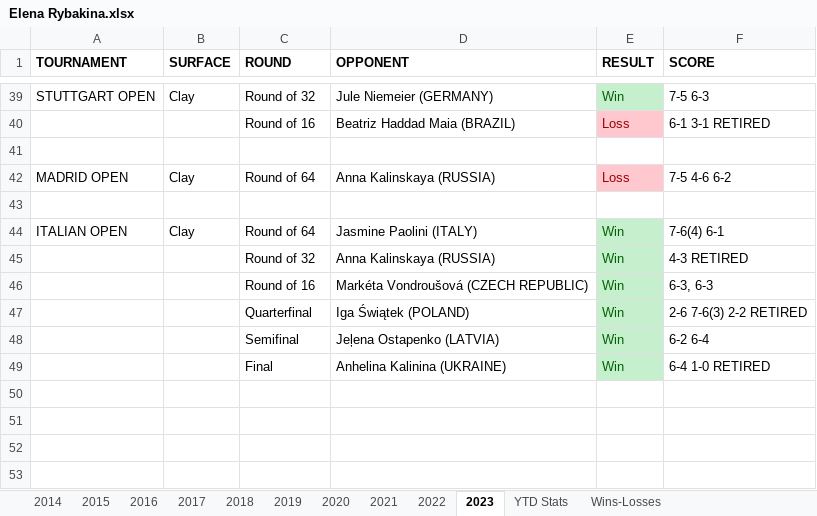
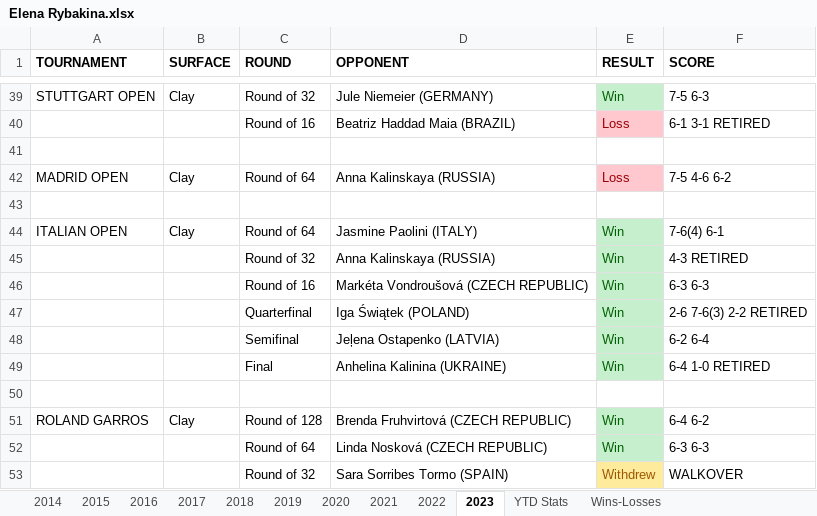
Before and after one commit to soumyavajjhala/soumyavajjhala.github.io, an Excel workbook: Tennis/WTA Tour/Elena Rybakina.xlsx, sheet 2023, drawn as a sheet; only a part is shown, gaps mark what is left out; values as stored, in another font and other column widths than the file's, no borders; the diff names each change by its address in the sheet, - before the commit and + after, or states it on an @@ line.

Commit message:
Update tennis

```diff
--- a/Tennis/WTA Tour/Elena Rybakina.xlsx (sheet 2023)
+++ b/Tennis/WTA Tour/Elena Rybakina.xlsx (sheet 2023)
-F46 (SCORE): 6-3, 6-3
+F46 (SCORE): 6-3 6-3
+row 50: (empty)
+row 51: ROLAND GARROS | Clay | Round of 128 | Brenda Fruhvirtová (CZECH REPUBLIC) | Win | 6-4 6-2
+row 52:  |  | Round of 64 | Linda Nosková (CZECH REPUBLIC) | Win | 6-3 6-3
+row 53:  |  | Round of 32 | Sara Sorribes Tormo (SPAIN) | Withdrew | WALKOVER
```
Also changed, not shown: sheet YTD Stats, charts or pictures, Tennis/WTA Tour/WTA YTD Winning Percentile Range Leaderboad.xlsx.
